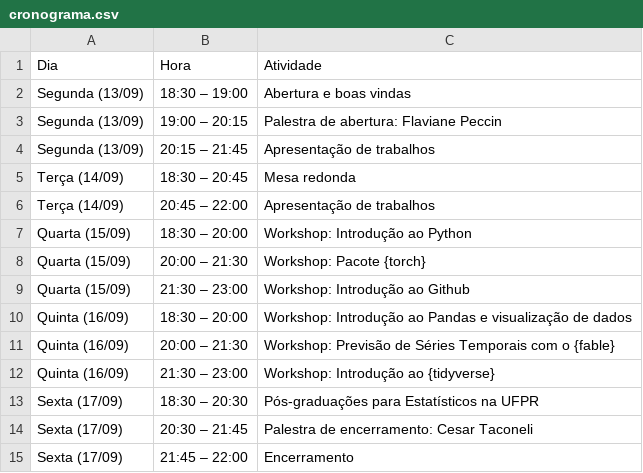
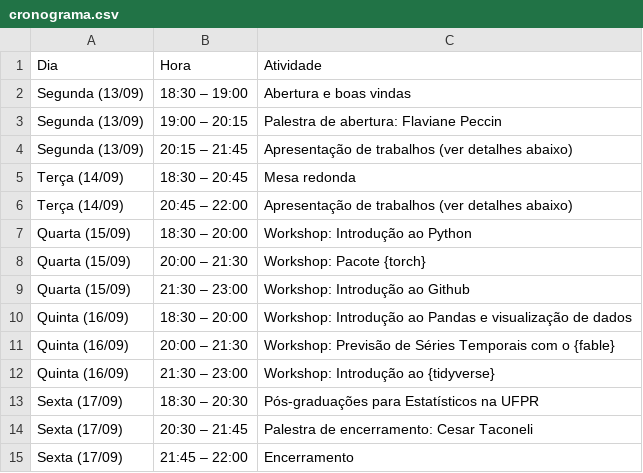
Before and after one commit to pet-estatistica/pet-estatistica.github.io, a CSV file: content/semana/cronograma.csv, drawn as a sheet.

```diff
--- a/content/semana/cronograma.csv
+++ b/content/semana/cronograma.csv
@@ -3,5 +3,5 @@ Segunda (13/09);18:30 – 19:00;Abertura e boas vindas
 Segunda (13/09);19:00 – 20:15;Palestra de abertura: Flaviane Peccin
-Segunda (13/09);20:15 – 21:45;Apresentação de trabalhos
+Segunda (13/09);20:15 – 21:45;Apresentação de trabalhos (ver detalhes abaixo)
 Terça (14/09);18:30 – 20:45;Mesa redonda
-Terça (14/09);20:45 – 22:00;Apresentação de trabalhos
+Terça (14/09);20:45 – 22:00;Apresentação de trabalhos (ver detalhes abaixo)
 Quarta (15/09);18:30 – 20:00;Workshop: Introdução ao Python
```
Also changed, not shown: 3 other files.
